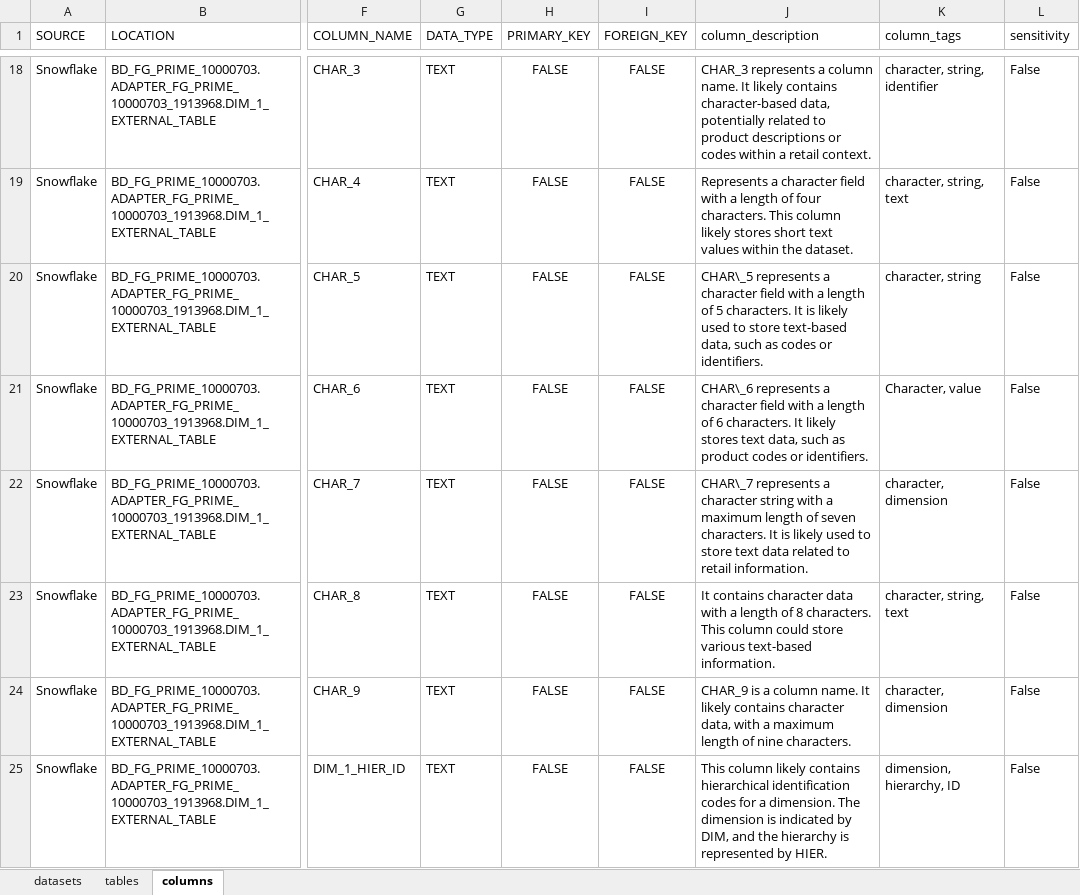
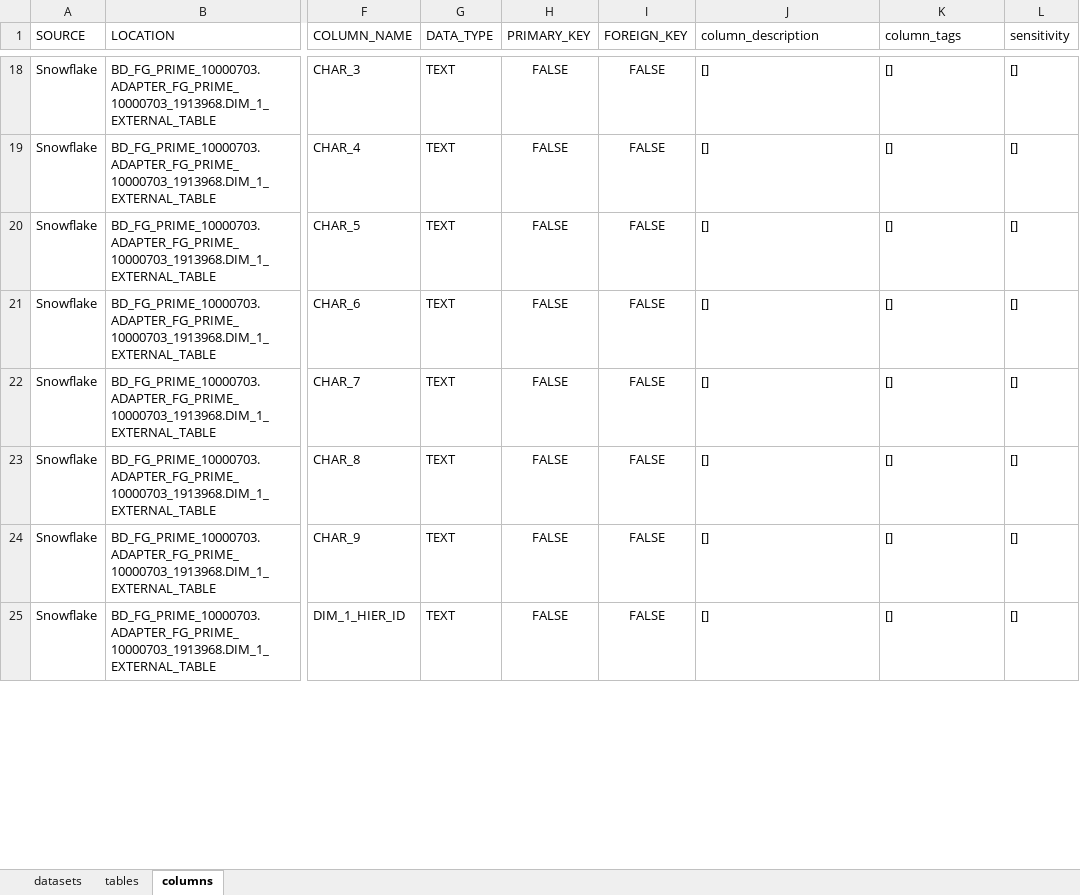
Before and after one commit to rohithareddy-03/studio, an Excel workbook: public/csv_data_store/catalog.xlsx, sheet columns, drawn as a sheet; only a part is shown, gaps mark what is left out; values as stored, in another font and other column widths than the file's, no borders; charts and pictures not drawn; the diff covers the shown part only; the diff names each change by its address in the sheet, - before the commit and + after, or states it on an @@ line.

Commit message:
After getting output for enriched table from ai, columns in tables are getting duplicated

```diff
--- a/public/csv_data_store/catalog.xlsx (sheet columns)
+++ b/public/csv_data_store/catalog.xlsx (sheet columns)
-J18 (column_description): CHAR_3 represents a column name. It likely contains character-based data, potentially related to product descriptions or codes within a retail context.
+J18 (column_description): []
-K18 (column_tags): character, string, identifier
+K18 (column_tags): []
-L18:L25 (sensitivity): False
+L18:L25 (sensitivity): []
-J19 (column_description): Represents a character field with a length of four characters. This column likely stores short text values within the dataset.
+J19 (column_description): []
-K19 (column_tags): character, string, text
+K19 (column_tags): []
-J20 (column_description): CHAR\_5 represents a character field with a length of 5 characters. It is likely used to store text-based data, such as codes or identifiers.
+J20 (column_description): []
-K20 (column_tags): character, string
+K20 (column_tags): []
-J21 (column_description): CHAR\_6 represents a character field with a length of 6 characters. It likely stores text data, such as product codes or identifiers.
+J21 (column_description): []
-K21 (column_tags): Character, value
+K21 (column_tags): []
-J22 (column_description): CHAR\_7 represents a character string with a maximum length of seven characters. It is likely used to store text data related to retail information.
+J22 (column_description): []
-K22 (column_tags): character, dimension
+K22 (column_tags): []
-J23 (column_description): It contains character data with a length of 8 characters. This column could store various text-based information.
+J23 (column_description): []
-K23 (column_tags): character, string, text
+K23 (column_tags): []
-J24 (column_description): CHAR_9 is a column name. It likely contains character data, with a maximum length of nine characters.
+J24 (column_description): []
-K24 (column_tags): character, dimension
+K24 (column_tags): []
-J25 (column_description): This column likely contains hierarchical identification codes for a dimension. The dimension is indicated by DIM, and the hierarchy is represented by HIER.
+J25 (column_description): []
-K25 (column_tags): dimension, hierarchy, ID
+K25 (column_tags): []
```
Also changed, not shown: 1828 edited cells elsewhere in this sheet, sheet tables, charts or pictures, 1 other file.
